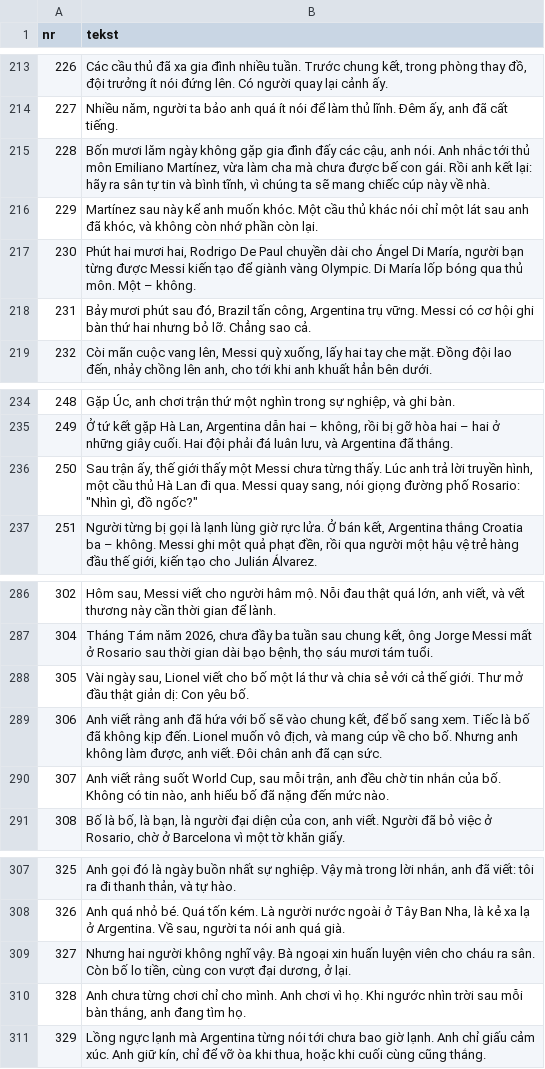
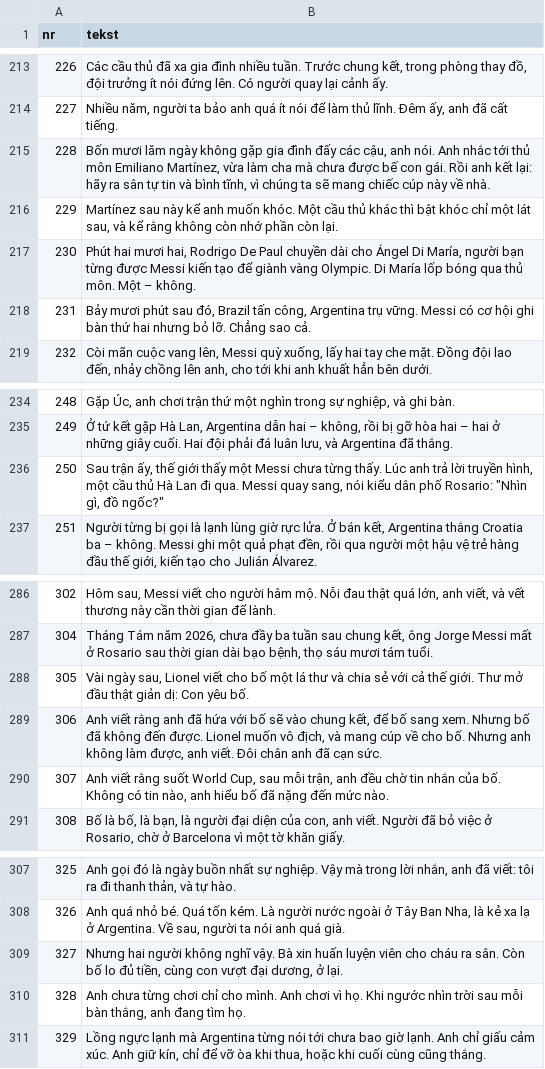
Before and after one commit to fn2h6j82h2-sys/Kjjjj, a TSV file: tlumaczenia/vi.tsv, drawn as a sheet; only a part is shown, gaps mark what is left out; the diff covers the shown part only.

```diff
--- a/tlumaczenia/vi.tsv
+++ b/tlumaczenia/vi.tsv
@@ -215,3 +215,3 @@ nr	tekst
 228	Bốn mươi lăm ngày không gặp gia đình đấy các cậu, anh nói. Anh nhắc tới thủ môn Emiliano Martínez, vừa làm cha mà chưa được bế con gái. Rồi anh kết lại: hãy ra sân tự tin và bình tĩnh, vì chúng ta sẽ mang chiếc cúp này về nhà.
-229	Martínez sau này kể anh muốn khóc. Một cầu thủ khác nói chỉ một lát sau anh đã khóc, và không còn nhớ phần còn lại.
+229	Martínez sau này kể anh muốn khóc. Một cầu thủ khác thì bật khóc chỉ một lát sau, và kể rằng không còn nhớ phần còn lại.
 230	Phút hai mươi hai, Rodrigo De Paul chuyền dài cho Ángel Di María, người bạn từng được Messi kiến tạo để giành vàng Olympic. Di María lốp bóng qua thủ môn. Một – không.
@@ -235,3 +235,3 @@ nr	tekst
 249	Ở tứ kết gặp Hà Lan, Argentina dẫn hai – không, rồi bị gỡ hòa hai – hai ở những giây cuối. Hai đội phải đá luân lưu, và Argentina đã thắng.
-250	Sau trận ấy, thế giới thấy một Messi chưa từng thấy. Lúc anh trả lời truyền hình, một cầu thủ Hà Lan đi qua. Messi quay sang, nói giọng đường phố Rosario: "Nhìn gì, đồ ngốc?"
+250	Sau trận ấy, thế giới thấy một Messi chưa từng thấy. Lúc anh trả lời truyền hình, một cầu thủ Hà Lan đi qua. Messi quay sang, nói kiểu dân phố Rosario: "Nhìn gì, đồ ngốc?"
 251	Người từng bị gọi là lạnh lùng giờ rực lửa. Ở bán kết, Argentina thắng Croatia ba – không. Messi ghi một quả phạt đền, rồi qua người một hậu vệ trẻ hàng đầu thế giới, kiến tạo cho Julián Álvarez.
@@ -288,3 +288,3 @@ nr	tekst
 305	Vài ngày sau, Lionel viết cho bố một lá thư và chia sẻ với cả thế giới. Thư mở đầu thật giản dị: Con yêu bố.
-306	Anh viết rằng anh đã hứa với bố sẽ vào chung kết, để bố sang xem. Tiếc là bố đã không kịp đến. Lionel muốn vô địch, và mang cúp về cho bố. Nhưng anh không làm được, anh viết. Đôi chân anh đã cạn sức.
+306	Anh viết rằng anh đã hứa với bố sẽ vào chung kết, để bố sang xem. Nhưng bố đã không đến được. Lionel muốn vô địch, và mang cúp về cho bố. Nhưng anh không làm được, anh viết. Đôi chân anh đã cạn sức.
 307	Anh viết rằng suốt World Cup, sau mỗi trận, anh đều chờ tin nhắn của bố. Không có tin nào, anh hiểu bố đã nặng đến mức nào.
@@ -308,3 +308,3 @@ nr	tekst
 326	Anh quá nhỏ bé. Quá tốn kém. Là người nước ngoài ở Tây Ban Nha, là kẻ xa lạ ở Argentina. Về sau, người ta nói anh quá già.
-327	Nhưng hai người không nghĩ vậy. Bà ngoại xin huấn luyện viên cho cháu ra sân. Còn bố lo tiền, cùng con vượt đại dương, ở lại.
+327	Nhưng hai người không nghĩ vậy. Bà xin huấn luyện viên cho cháu ra sân. Còn bố lo đủ tiền, cùng con vượt đại dương, ở lại.
 328	Anh chưa từng chơi chỉ cho mình. Anh chơi vì họ. Khi ngước nhìn trời sau mỗi bàn thắng, anh đang tìm họ.
```
Also changed, not shown: 5 edited cells elsewhere in this file, tlumaczenia/uz-2.tsv, 4 other files.
